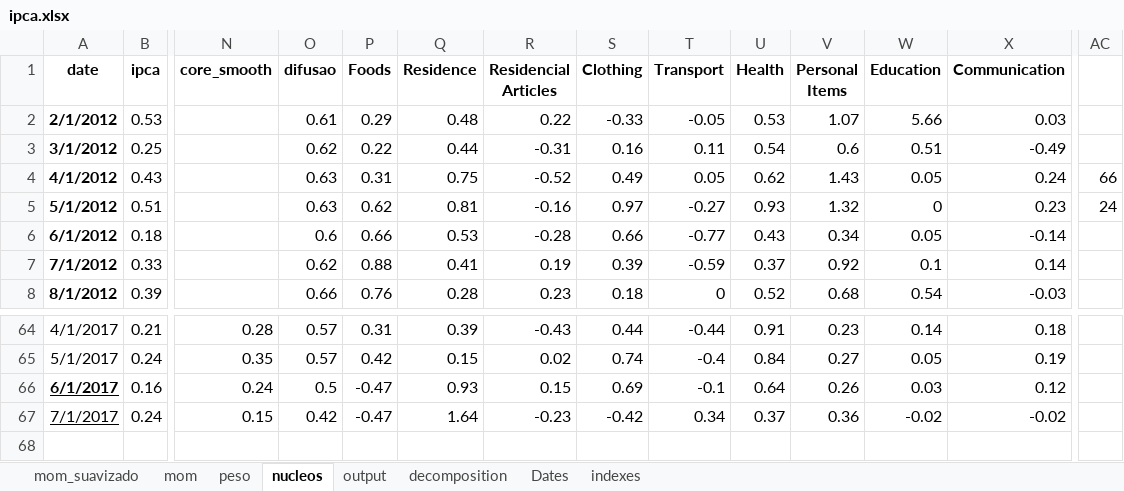
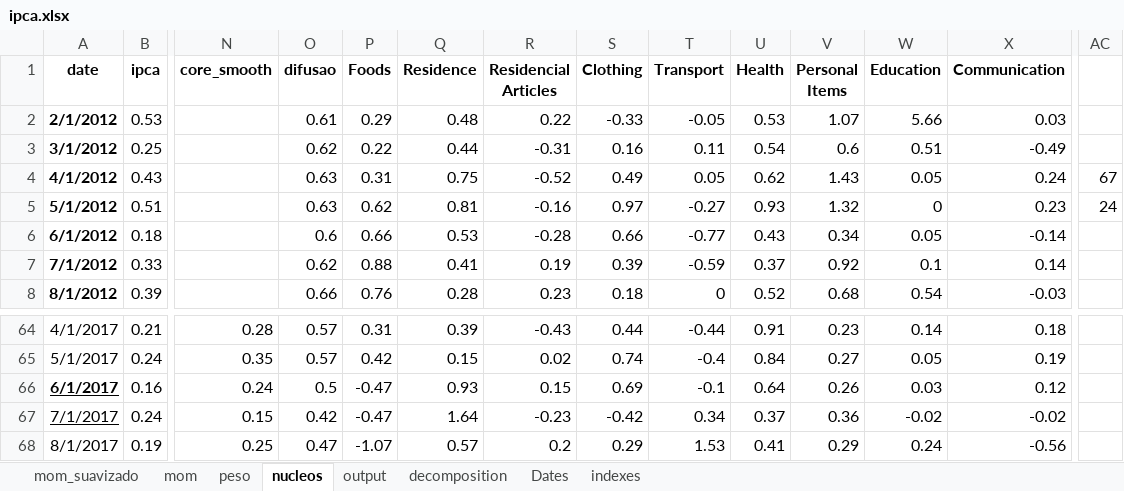
Before and after one commit to crosal-research/ipca, an Excel workbook: ipca.xlsx, sheet nucleos, drawn as a sheet; only a part is shown, gaps mark what is left out; values as stored, in another font and other column widths than the file's, no borders; rows hold the shown columns only; the diff names each change by its address in the sheet, - before the commit and + after, or states it on an @@ line.

```diff
--- a/ipca.xlsx (sheet nucleos)
+++ b/ipca.xlsx (sheet nucleos)
-AC4: 66
+AC4: 67
+row 68: 8/1/2017 | 0.19 | 0.25 | 0.47 | -1.07 | 0.57 | 0.2 | 0.29 | 1.53 | 0.41 | 0.29 | 0.24 | -0.56
```
Also changed, not shown: sheet output, indexes.xlsx, ipca_15.xlsx, 2 other files.
